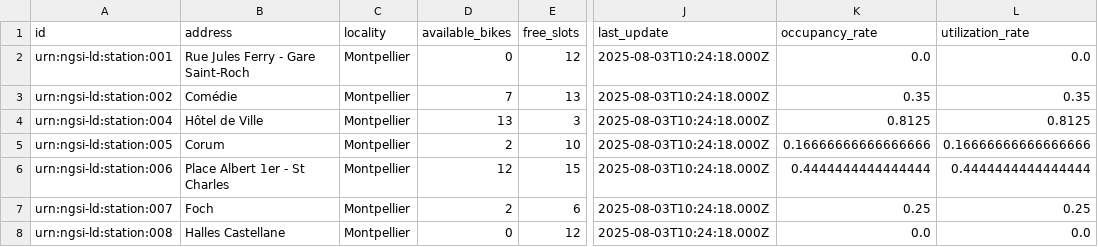
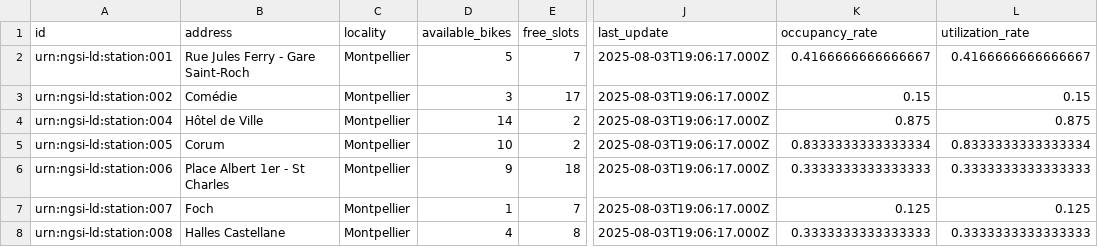
Before and after one commit to FabienBounoir/velomagg-stats, a CSV file: docs/data/velomagg_analysis.csv, drawn as a sheet; only a part is shown, gaps mark what is left out; the diff covers the shown part only; the diff names each change by its address in the sheet, - before the commit and + after, or states it on an @@ line.

Commit message:
Update velomagg analysis data and visualizations
- Modified bike availability and occupancy rates in velomagg_analysis.csv for multiple stations, reflecting the latest data as of 2025-08-03.
- Updated statistics in velomagg_analysis_stats.json, including total bikes, average occupancy, and distribution metrics.
- Changed the most and least occupied stations in the statistics to reflect the latest data.
- Updated visualizations: bikes_distribution.png, occupancy_map.png, and top_stations.png to reflect the new data.

```diff
--- a/docs/data/velomagg_analysis.csv
+++ b/docs/data/velomagg_analysis.csv
-D2 (available_bikes): 0
+D2 (available_bikes): 5
-E2 (free_slots): 12
+E2 (free_slots): 7
-J2:J8 (last_update): 2025-08-03T10:24:18.000Z
+J2:J8 (last_update): 2025-08-03T19:06:17.000Z
-K2 (occupancy_rate): 0.0
+K2 (occupancy_rate): 0.4166666666666667
-L2 (utilization_rate): 0.0
+L2 (utilization_rate): 0.4166666666666667
-D3 (available_bikes): 7
+D3 (available_bikes): 3
-E3 (free_slots): 13
+E3 (free_slots): 17
-K3 (occupancy_rate): 0.35
+K3 (occupancy_rate): 0.15
-L3 (utilization_rate): 0.35
+L3 (utilization_rate): 0.15
-D4 (available_bikes): 13
+D4 (available_bikes): 14
-E4 (free_slots): 3
+E4 (free_slots): 2
-K4 (occupancy_rate): 0.8125
+K4 (occupancy_rate): 0.875
-L4 (utilization_rate): 0.8125
+L4 (utilization_rate): 0.875
-D5 (available_bikes): 2
+D5 (available_bikes): 10
-E5 (free_slots): 10
+E5 (free_slots): 2
-K5 (occupancy_rate): 0.16666666666666666
+K5 (occupancy_rate): 0.8333333333333334
-L5 (utilization_rate): 0.16666666666666666
+L5 (utilization_rate): 0.8333333333333334
-D6 (available_bikes): 12
+D6 (available_bikes): 9
-E6 (free_slots): 15
+E6 (free_slots): 18
-K6 (occupancy_rate): 0.4444444444444444
+K6 (occupancy_rate): 0.3333333333333333
-L6 (utilization_rate): 0.4444444444444444
+L6 (utilization_rate): 0.3333333333333333
-D7 (available_bikes): 2
+D7 (available_bikes): 1
-E7 (free_slots): 6
+E7 (free_slots): 7
-K7 (occupancy_rate): 0.25
+K7 (occupancy_rate): 0.125
-L7 (utilization_rate): 0.25
+L7 (utilization_rate): 0.125
-D8 (available_bikes): 0
+D8 (available_bikes): 4
-E8 (free_slots): 12
+E8 (free_slots): 8
-K8 (occupancy_rate): 0.0
+K8 (occupancy_rate): 0.3333333333333333
-L8 (utilization_rate): 0.0
+L8 (utilization_rate): 0.3333333333333333
```
Also changed, not shown: 53 edited cells elsewhere in this file, velomagg_analysis.csv, 15 other files.
